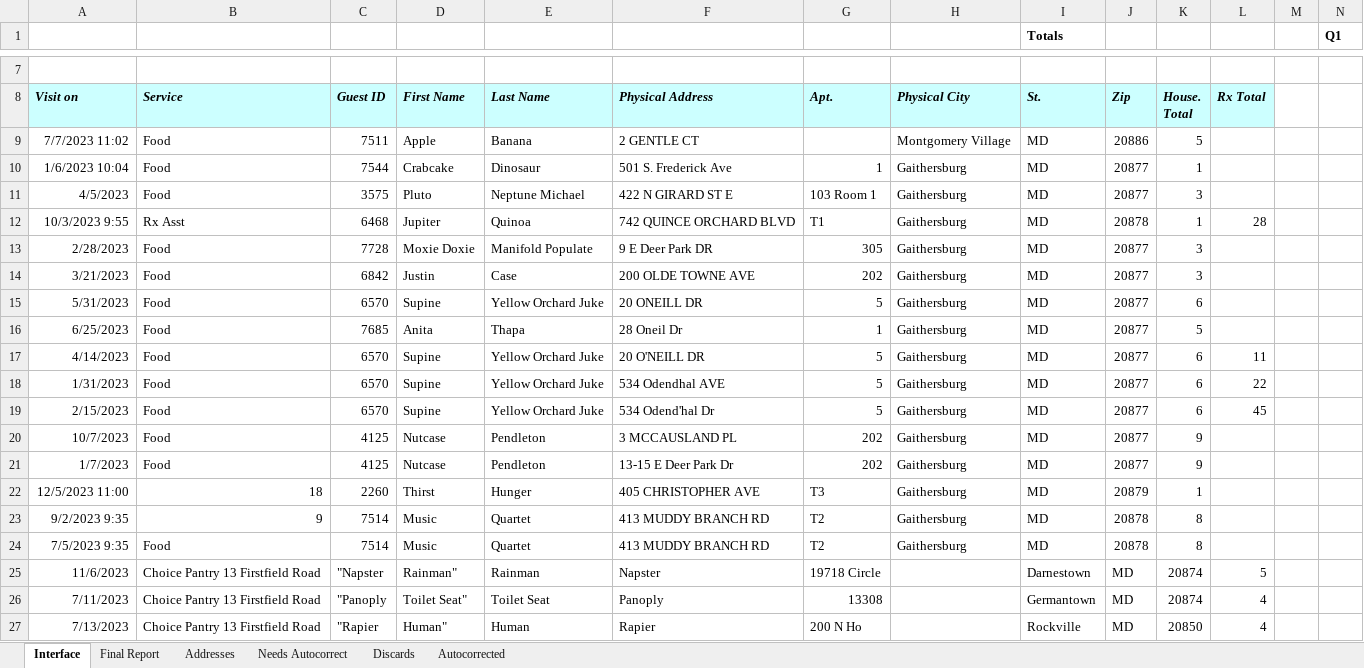
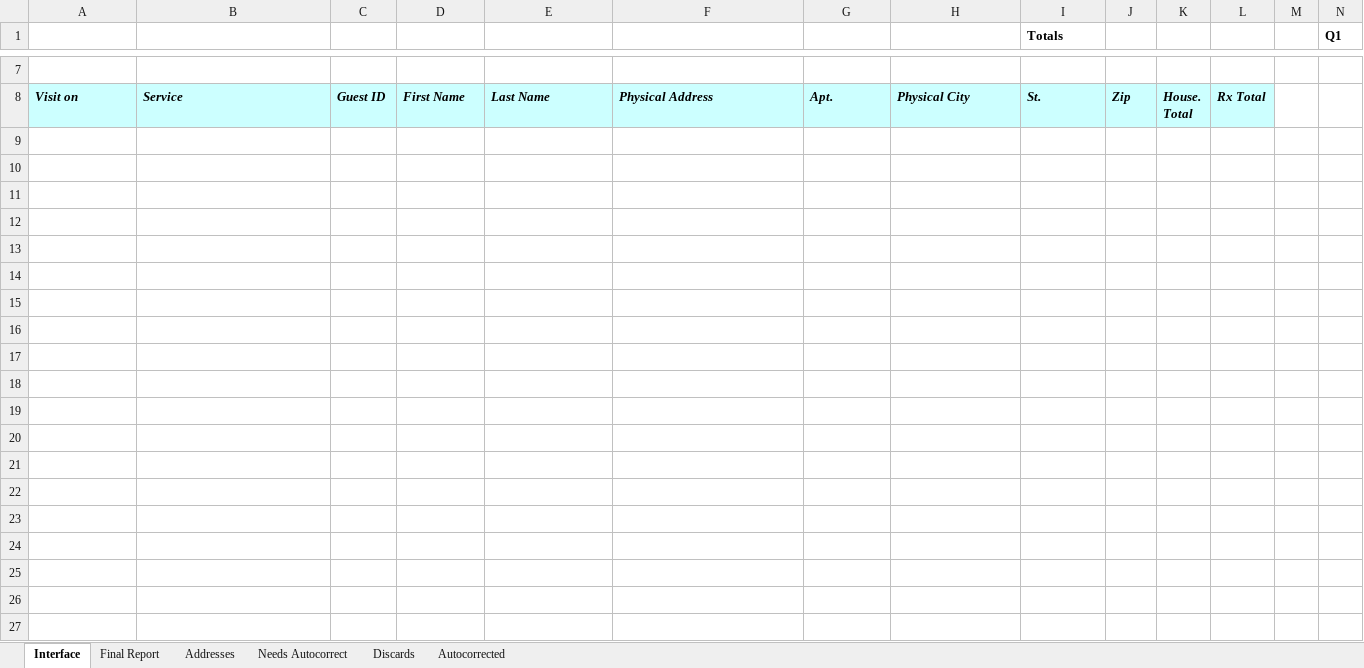
Before and after one commit to Gaithersburg-HELP/gaithersburg_city_grant_address_report, an Excel workbook: city_grant_address_listings_report.xlsm, sheet Interface, drawn as a sheet; only a part is shown, gaps mark what is left out; values as stored, in another font and other column widths than the file's, no borders; charts and pictures not drawn; rows hold the shown columns only; the diff covers the shown part only; the diff names each change by its address in the sheet, - before the commit and + after, or states it on an @@ line.

```diff
--- a/city_grant_address_listings_report.xlsm (sheet Interface)
+++ b/city_grant_address_listings_report.xlsm (sheet Interface)
-row 9: 7/7/2023 11:02 | Food | 7511 | Apple | Banana | 2 GENTLE CT |  | Montgomery Village | MD | 20886 | 5
-row 10: 1/6/2023 10:04 | Food | 7544 | Crabcake | Dinosaur | 501 S. Frederick Ave | 1 | Gaithersburg | MD | 20877 | 1
-row 11: 4/5/2023 | Food | 3575 | Pluto | Neptune Michael | 422 N GIRARD ST E | 103 Room 1 | Gaithersburg | MD | 20877 | 3
-row 12: 10/3/2023 9:55 | Rx Asst | 6468 | Jupiter | Quinoa | 742 QUINCE ORCHARD BLVD | T1 | Gaithersburg | MD | 20878 | 1 | 28
-row 13: 2/28/2023 | Food | 7728 | Moxie Doxie | Manifold Populate | 9 E Deer Park DR | 305 | Gaithersburg | MD | 20877 | 3
-row 14: 3/21/2023 | Food | 6842 | Justin | Case | 200 OLDE TOWNE AVE | 202 | Gaithersburg | MD | 20877 | 3
-row 15: 5/31/2023 | Food | 6570 | Supine | Yellow Orchard Juke | 20 ONEILL DR | 5 | Gaithersburg | MD | 20877 | 6
-row 16: 6/25/2023 | Food | 7685 | Anita | Thapa | 28 Oneil Dr | 1 | Gaithersburg | MD | 20877 | 5
-row 17: 4/14/2023 | Food | 6570 | Supine | Yellow Orchard Juke | 20 O'NEILL DR | 5 | Gaithersburg | MD | 20877 | 6 | 11
-row 18: 1/31/2023 | Food | 6570 | Supine | Yellow Orchard Juke | 534 Odendhal AVE | 5 | Gaithersburg | MD | 20877 | 6 | 22
-row 19: 2/15/2023 | Food | 6570 | Supine | Yellow Orchard Juke | 534 Odend'hal Dr | 5 | Gaithersburg | MD | 20877 | 6 | 45
-row 20: 10/7/2023 | Food | 4125 | Nutcase | Pendleton | 3 MCCAUSLAND PL | 202 | Gaithersburg | MD | 20877 | 9
-row 21: 1/7/2023 | Food | 4125 | Nutcase | Pendleton | 13-15 E Deer Park Dr | 202 | Gaithersburg | MD | 20877 | 9
-row 22: 12/5/2023 11:00 | 18 | 2260 | Thirst | Hunger | 405 CHRISTOPHER AVE | T3 | Gaithersburg | MD | 20879 | 1
-row 23: 9/2/2023 9:35 | 9 | 7514 | Music | Quartet | 413 MUDDY BRANCH RD | T2 | Gaithersburg | MD | 20878 | 8
-row 24: 7/5/2023 9:35 | Food | 7514 | Music | Quartet | 413 MUDDY BRANCH RD | T2 | Gaithersburg | MD | 20878 | 8
-row 25: 11/6/2023 | Choice Pantry 13 Firstfield Road | "Napster | Rainman" | Rainman | Napster | 19718 Circle |  | Darnestown | MD | 20874 | 5
-row 26: 7/11/2023 | Choice Pantry 13 Firstfield Road | "Panoply | Toilet Seat" | Toilet Seat | Panoply | 13308 |  | Germantown | MD | 20874 | 4
-row 27: 7/13/2023 | Choice Pantry 13 Firstfield Road | "Rapier | Human" | Human | Rapier | 200 N Ho |  | Rockville | MD | 20850 | 4
```
Also changed, not shown: 6 removed rows elsewhere in this sheet, 8 other files.
